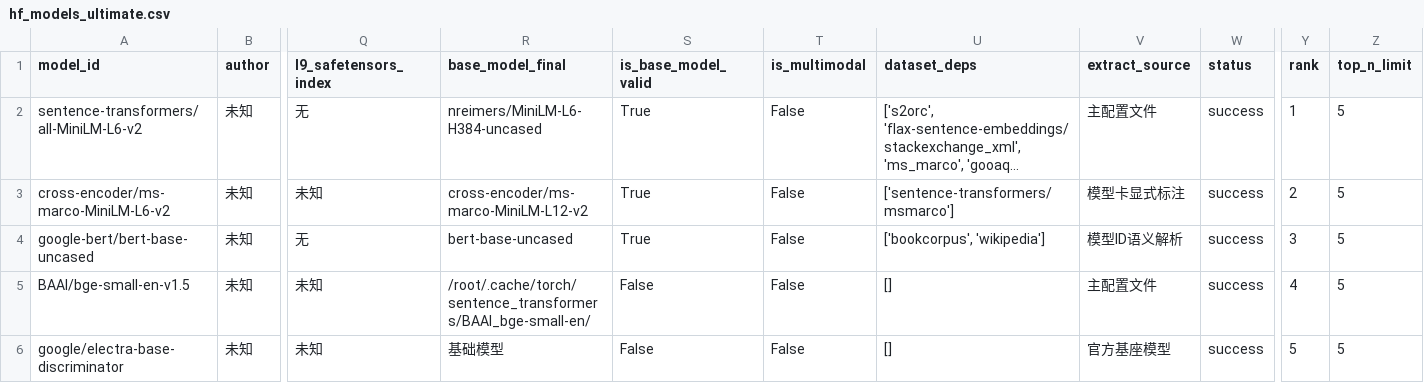
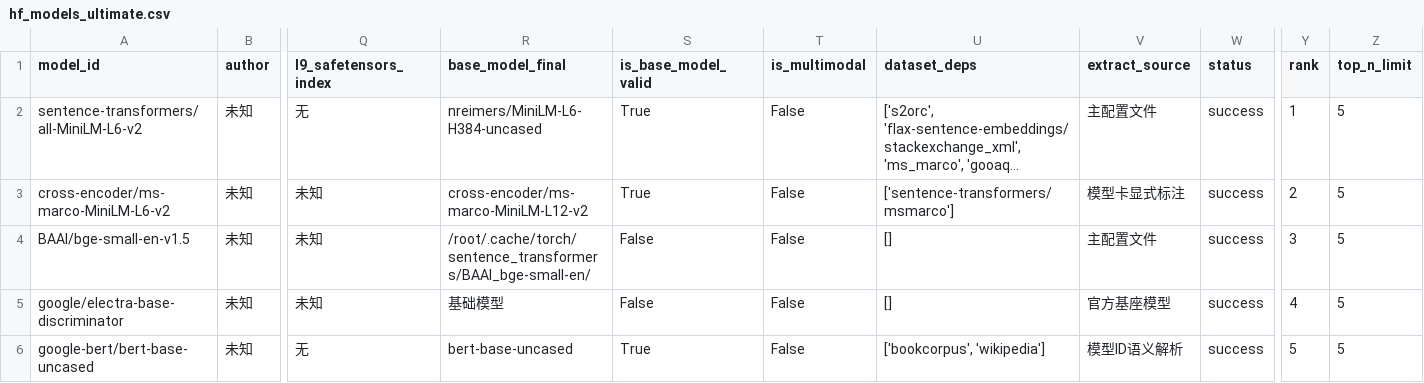
Before and after one commit to dontcallmelimohan/LLM-Genealogy, a CSV file: data/hf_models_ultimate.csv, drawn as a sheet; only a part is shown, gaps mark what is left out; long unchanged cells end in …; removed rows and columns are numbered as before the commit, all else as after; rows hold the shown columns only; the diff names each change by its address in the sheet, - before the commit and + after, or states it on an @@ line.

Commit message:
Auto update model data 2026-09-07

```diff
--- a/data/hf_models_ultimate.csv
+++ b/data/hf_models_ultimate.csv
-row 4: google-bert/bert-base-uncased | 未知 | 无 | bert-base-uncased | True | False | ['bookcorpus', 'wikipedia'] | 模型ID语义解析 | success | 3 | 5
-Y4 (rank): 4
+Y4 (rank): 3
-Y5 (rank): 5
+Y5 (rank): 4
+row 6: google-bert/bert-base-uncased | 未知 | 无 | bert-base-uncased | True | False | ['bookcorpus', 'wikipedia'] | 模型ID语义解析 | success | 5 | 5
```
Also changed, not shown: data/hf_models_valid.csv, hf_models_has_base.csv, 1 other file.
